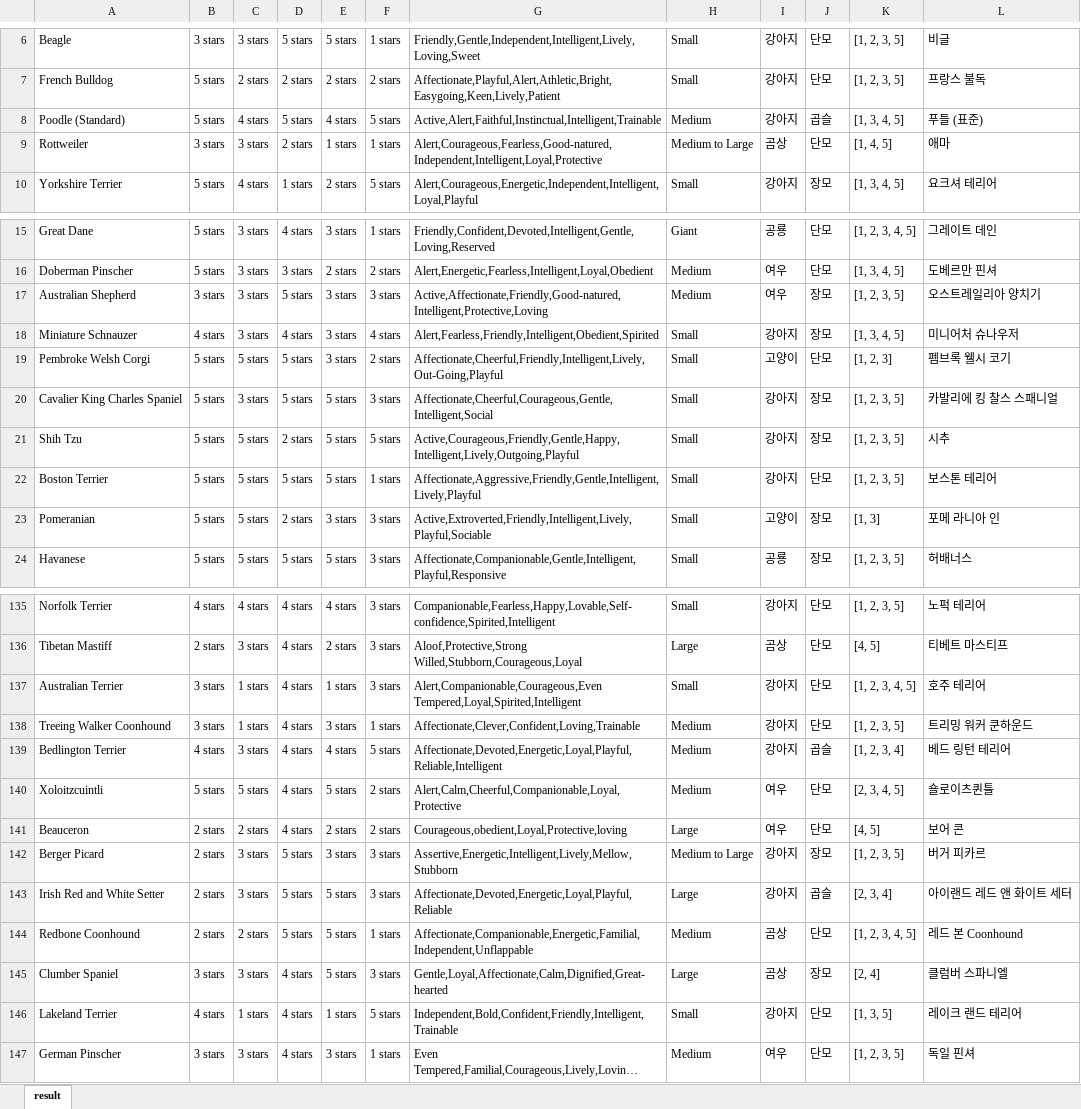
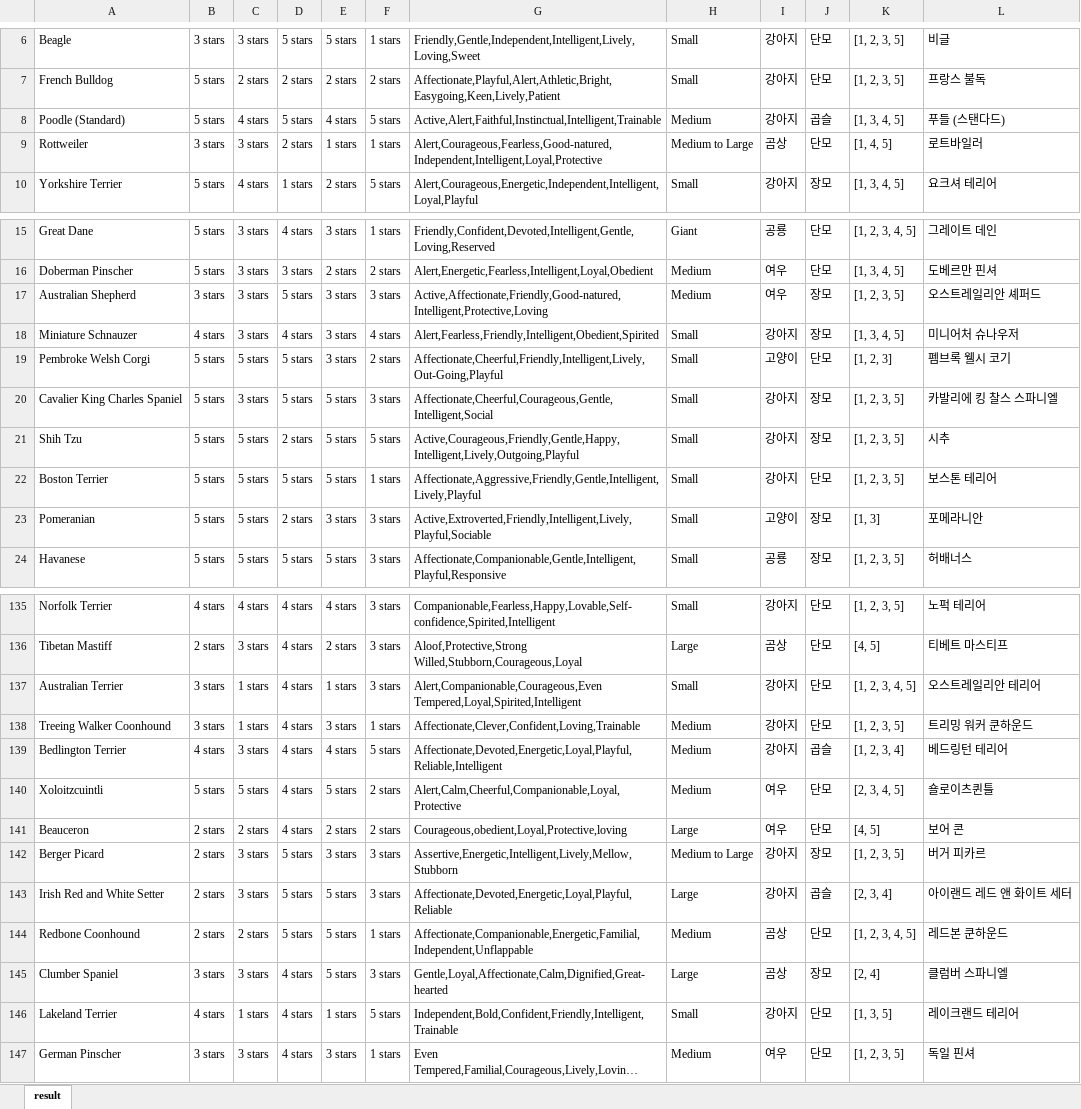
Before and after one commit to SimJunSik/dog, an Excel workbook: dog/dog_result.xlsx, sheet result, drawn as a sheet; only a part is shown, gaps mark what is left out; long unchanged cells end in …; values as stored, in another font and other column widths than the file's, no borders; the diff covers the shown part only; the diff names each change by its address in the sheet, - before the commit and + after, or states it on an @@ line.

```diff
--- a/dog/dog_result.xlsx (sheet result)
+++ b/dog/dog_result.xlsx (sheet result)
-L8: 푸들 (표준)
+L8: 푸들 (스탠다드)
-L9: 애마
+L9: 로트바일러
-L17: 오스트레일리아 양치기
+L17: 오스트레일리안 셰퍼드
-L20: 카발리에 킹 찰스 스패니얼
+L20: 카발리에 킹 찰스 스파니엘
-L23: 포메 라니아 인
+L23: 포메라니안
-L137: 호주 테리어
+L137: 오스트레일리안 테리어
-L139: 베드 링턴 테리어
+L139: 베드링턴 테리어
-L144: 레드 본 Coonhound
+L144: 레드본 쿤하운드
-L146: 레이크 랜드 테리어
+L146: 레이크랜드 테리어
```
Also changed, not shown: 31 edited cells elsewhere in this sheet, 1 other file.
